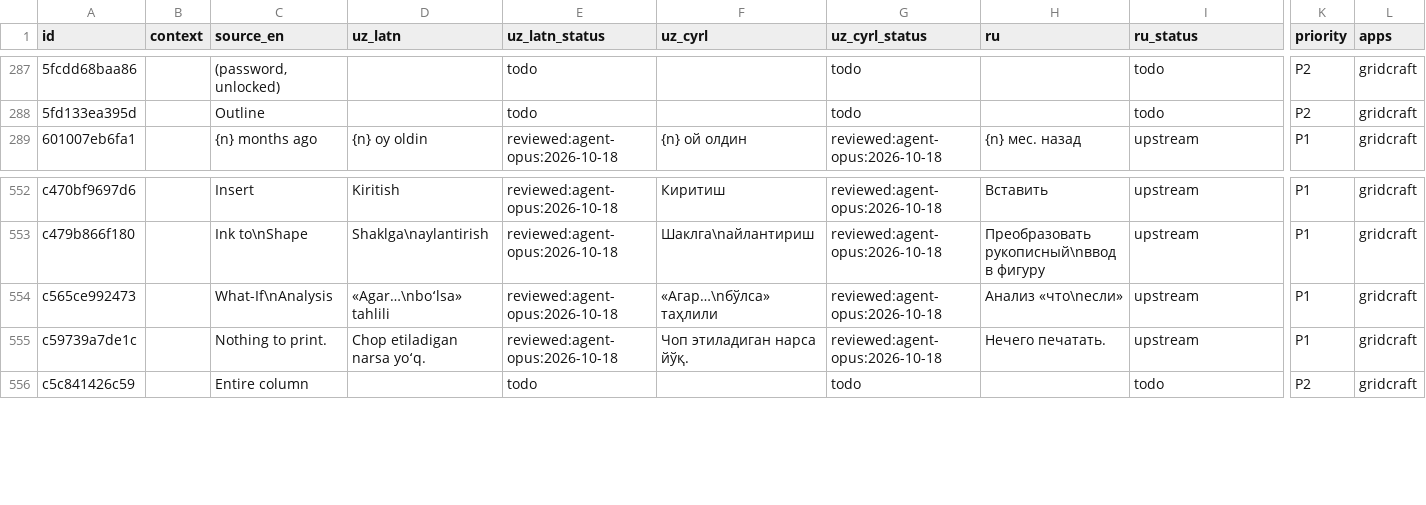
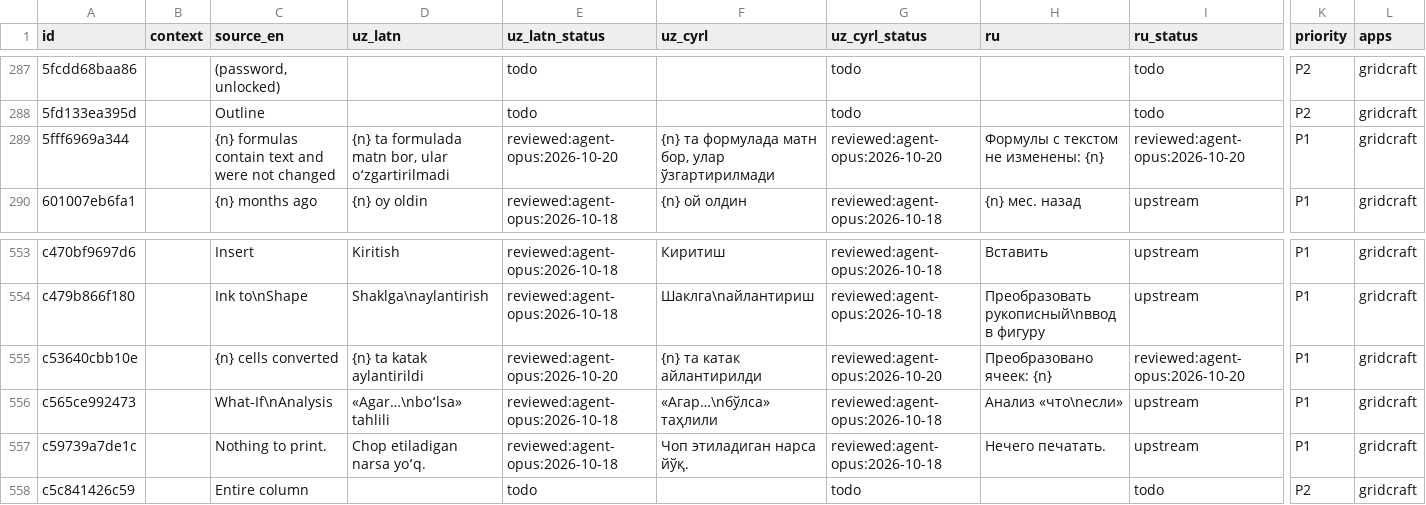
Before and after one commit to bakhodirovxz/Office, a TSV file: i18n/gridcraft.tsv, drawn as a sheet; only a part is shown, gaps mark what is left out; rows hold the shown columns only; the diff names each change by its address in the sheet, - before the commit and + after, or states it on an @@ line.

```diff
--- a/i18n/gridcraft.tsv
+++ b/i18n/gridcraft.tsv
+row 289: 5fff6969a344 |  | {n} formulas contain text and were not changed | {n} ta formulada matn bor, ular oʻzgartirilmadi | reviewed:agent-opus:2026-10-20 | {n} та формулада матн бор, улар ўзгартирилмади | reviewed:agent-opus:2026-10-20 | Формулы с текстом не изменены: {n} | reviewed:agent-opus:2026-10-20 | P1 | gridcraft
+row 555: c53640cbb10e |  | {n} cells converted | {n} ta katak aylantirildi | reviewed:agent-opus:2026-10-20 | {n} та катак айлантирилди | reviewed:agent-opus:2026-10-20 | Преобразовано ячеек: {n} | reviewed:agent-opus:2026-10-20 | P1 | gridcraft
```
Also changed, not shown: i18n/shared.tsv, 17 other files.
